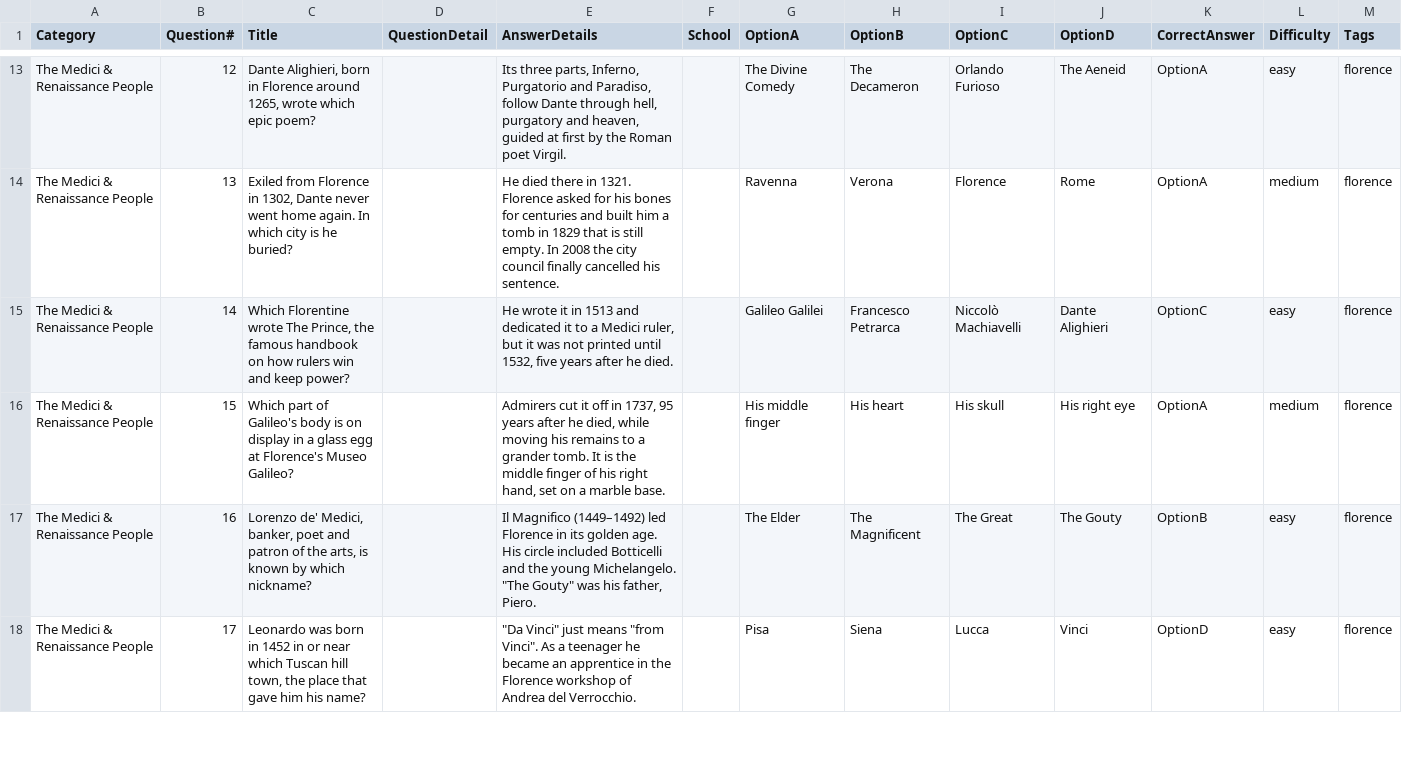
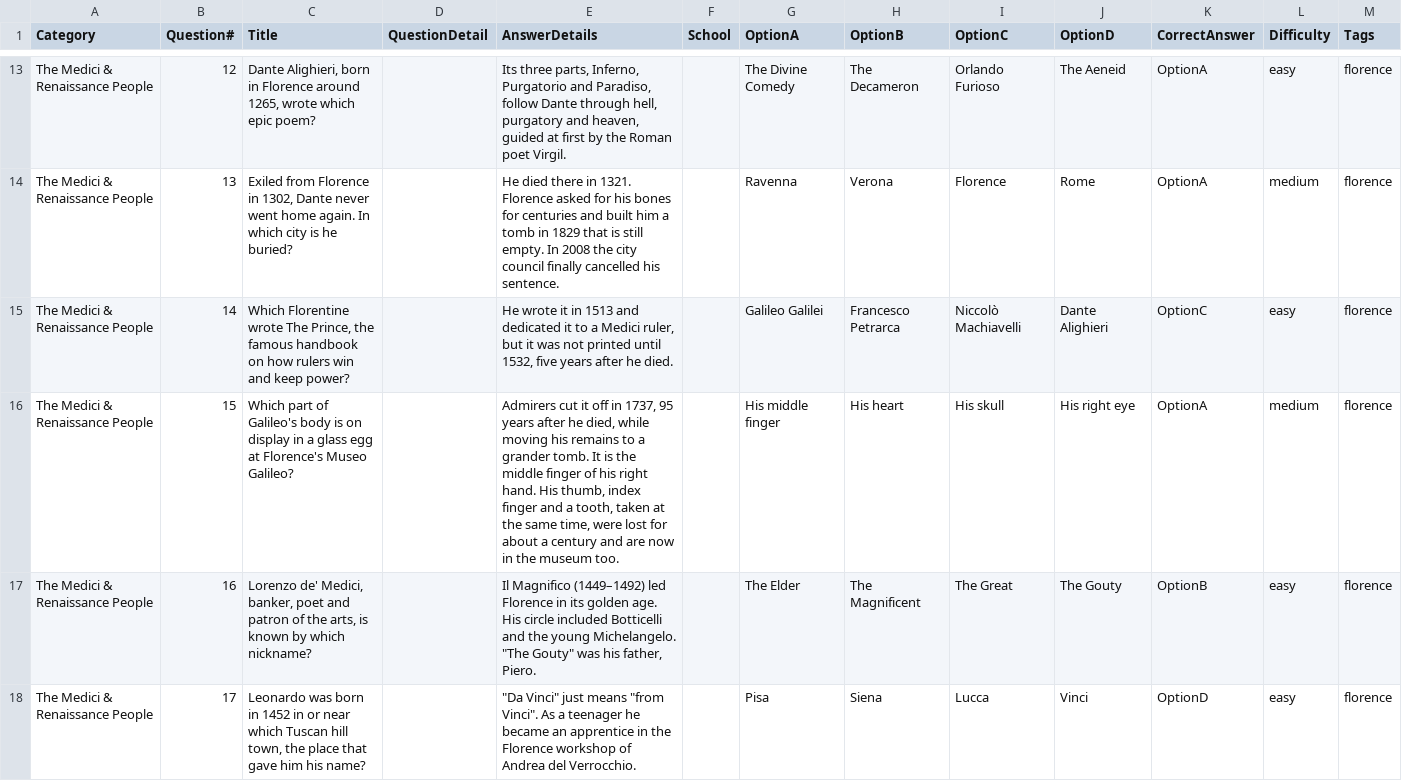
Before and after one commit to geseib/engagements, a CSV file: sets/trivia-florence-2026-11/trivia-florence.csv, drawn as a sheet; only a part is shown, gaps mark what is left out; the diff covers the shown part only.

```diff
--- a/sets/trivia-florence-2026-11/trivia-florence.csv
+++ b/sets/trivia-florence-2026-11/trivia-florence.csv
@@ -15,3 +15,3 @@ The Medici & Renaissance People,13,"Exiled from Florence in 1302, Dante never we
 The Medici & Renaissance People,14,"Which Florentine wrote The Prince, the famous handbook on how rulers win and keep power?",,"He wrote it in 1513 and dedicated it to a Medici ruler, but it was not printed until 1532, five years after he died.",,Galileo Galilei,Francesco Petrarca,Niccolò Machiavelli,Dante Alighieri,OptionC,easy,florence
-The Medici & Renaissance People,15,Which part of Galileo's body is on display in a glass egg at Florence's Museo Galileo?,,"Admirers cut it off in 1737, 95 years after he died, while moving his remains to a grander tomb. It is the middle finger of his right hand, set on a marble base.",,His middle finger,His heart,His skull,His right eye,OptionA,medium,florence
+The Medici & Renaissance People,15,Which part of Galileo's body is on display in a glass egg at Florence's Museo Galileo?,,"Admirers cut it off in 1737, 95 years after he died, while moving his remains to a grander tomb. It is the middle finger of his right hand. His thumb, index finger and a tooth, taken at the same time, were lost for about a century and are now in the museum too.",,His middle finger,His heart,His skull,His right eye,OptionA,medium,florence
 The Medici & Renaissance People,16,"Lorenzo de' Medici, banker, poet and patron of the arts, is known by which nickname?",,"Il Magnifico (1449–1492) led Florence in its golden age. His circle included Botticelli and the young Michelangelo. ""The Gouty"" was his father, Piero.",,The Elder,The Magnificent,The Great,The Gouty,OptionB,easy,florence
```
Also changed, not shown: 12 edited cells elsewhere in this file, 3 other files.
